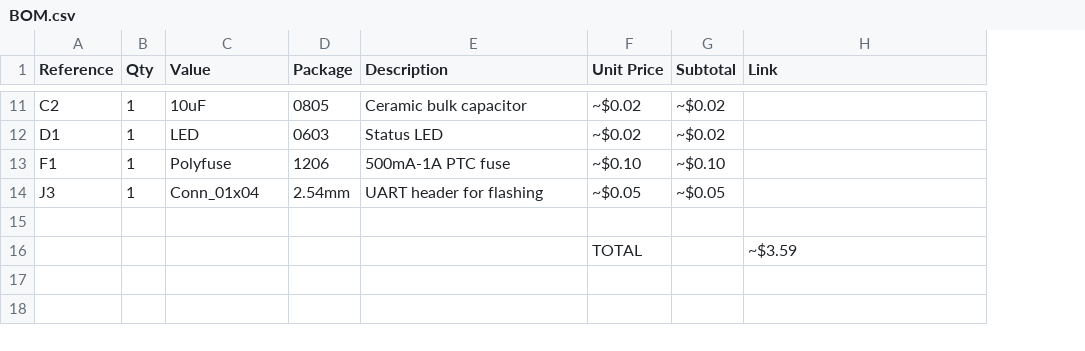
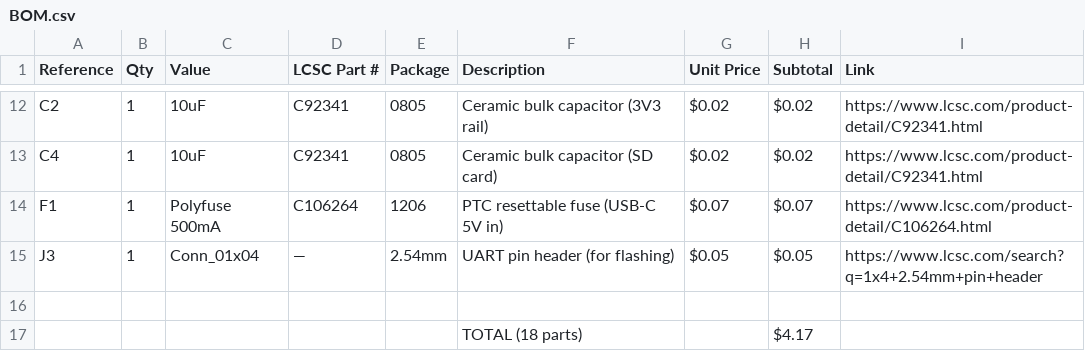
Before and after one commit to Kingdragoncat/PrintBridge, a CSV file: BOM.csv, drawn as a sheet; only a part is shown, gaps mark what is left out; removed rows and columns are numbered as before the commit, all else as after; the diff covers the shown part only; the diff names each change by its address in the sheet, - before the commit and + after, or states it on an @@ line.

Commit message:
Add firmware, LCSC links for all parts, replace espressif repo with links, clean up

```diff
--- a/BOM.csv
+++ b/BOM.csv
+column D (LCSC Part #), row 12: C92341; rows 14-15: C106264 | —
-F12 (Description): Ceramic bulk capacitor
+F12 (Description): Ceramic bulk capacitor (3V3 rail)
-G12 (Unit Price): ~$0.02
+G12 (Unit Price): $0.02
-H12 (Subtotal): ~$0.02
+H12 (Subtotal): $0.02
-I12 (Link): (empty)
+I12 (Link): https://www.lcsc.com/product-detail/C92341.html
-row 12: D1 | 1 | LED | 0603 | Status LED | ~$0.02 | ~$0.02
+row 13: C4 | 1 | 10uF | C92341 | 0805 | Ceramic bulk capacitor (SD card) | $0.02 | $0.02 | https://www.lcsc.com/product-detail/C92341.html
-C14 (Value): Polyfuse
+C14 (Value): Polyfuse 500mA
-F14 (Description): 500mA-1A PTC fuse
+F14 (Description): PTC resettable fuse (USB-C 5V in)
-G14 (Unit Price): ~$0.10
+G14 (Unit Price): $0.07
-H14 (Subtotal): ~$0.10
+H14 (Subtotal): $0.07
-I14 (Link): (empty)
+I14 (Link): https://www.lcsc.com/product-detail/C106264.html
-F15 (Description): UART header for flashing
+F15 (Description): UART pin header (for flashing)
-G15 (Unit Price): ~$0.05
+G15 (Unit Price): $0.05
-H15 (Subtotal): ~$0.05
+H15 (Subtotal): $0.05
-I15 (Link): (empty)
+I15 (Link): https://www.lcsc.com/search?q=1x4+2.54mm+pin+header
-row 16:  |  |  |  |  | TOTAL |  | ~$3.59
+row 17:  |  |  |  |  | TOTAL (18 parts) |  | $4.17
```
Also changed, not shown: 4 added rows, 3 removed rows and 30 edited cells elsewhere in this file, 58 other files.
